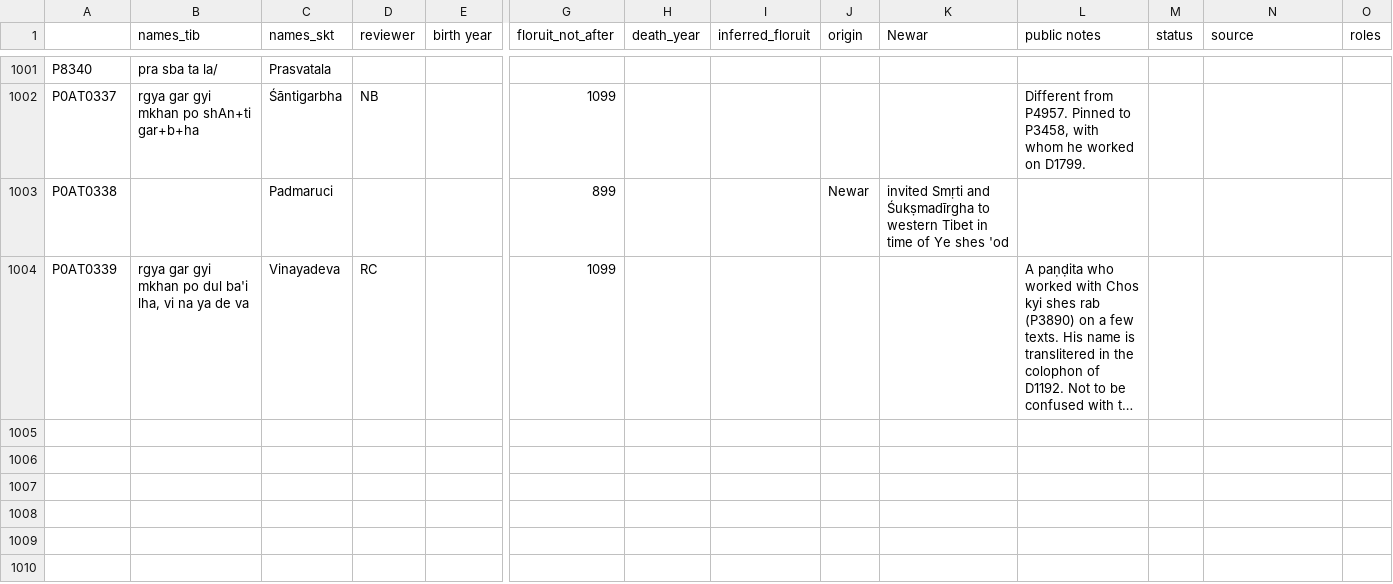
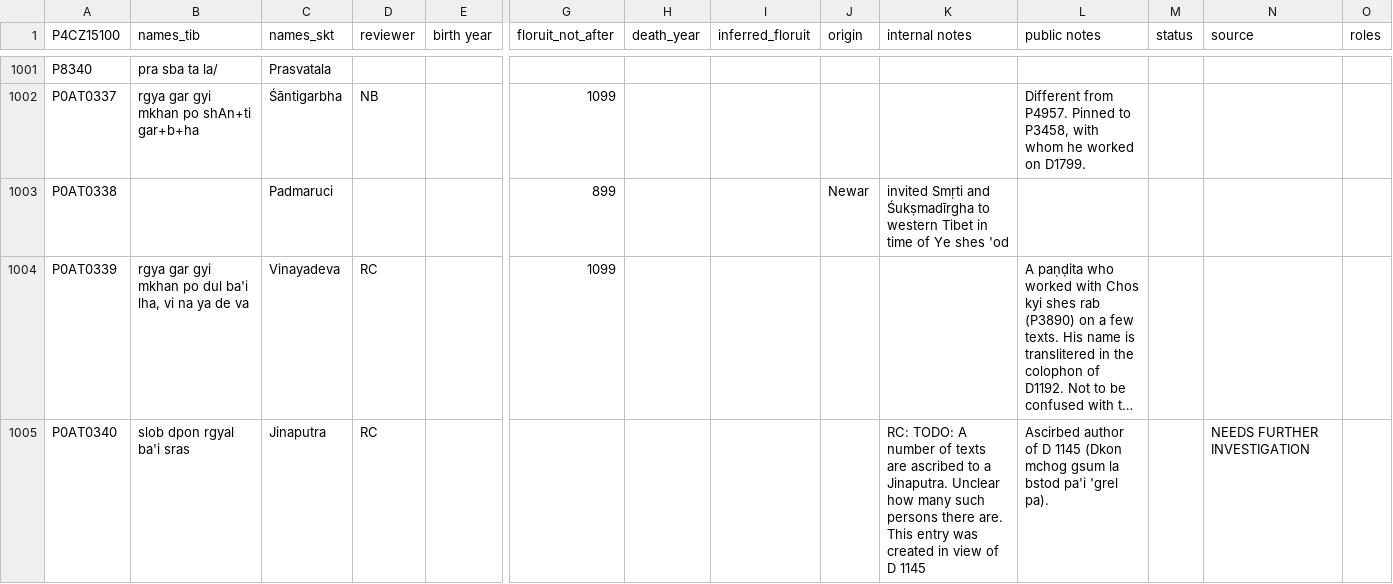
Before and after one commit to eroux/IATTC, a CSV file: csv/Persons-Ind.csv, drawn as a sheet; only a part is shown, gaps mark what is left out; long unchanged cells end in …; rows hold the shown columns only; the diff covers the shown part only; the diff names each change by its address in the sheet, - before the commit and + after, or states it on an @@ line.

```diff
--- a/csv/Persons-Ind.csv
+++ b/csv/Persons-Ind.csv
-A1: (empty)
+A1: P4CZ15100
-K1: Newar
+K1: internal notes
+row 1005: P0AT0340 | slob dpon rgyal ba'i sras | Jinaputra | RC |  |  |  |  |  | RC: TODO: A number of texts are ascribed to a Jinaputra. Unclear how many such persons there are. This entry was created in view of D 1145 | Ascirbed author of D 1145 (Dkon mchog gsum la bstod pa'i 'grel pa). |  | NEEDS FURTHER INVESTIGATION
```
Also changed, not shown: 1 added row and 16 edited cells elsewhere in this file, csv/DergeTengyur.csv.
